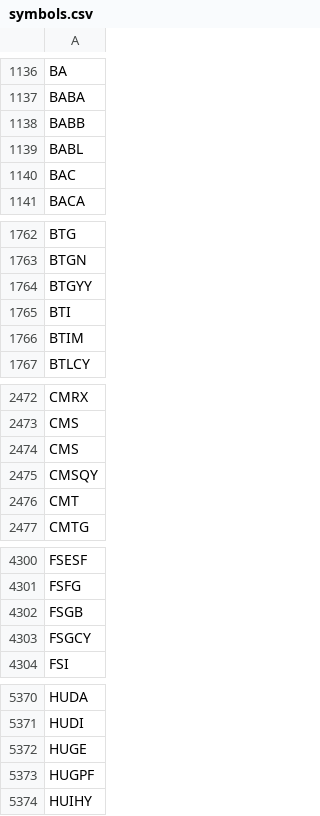
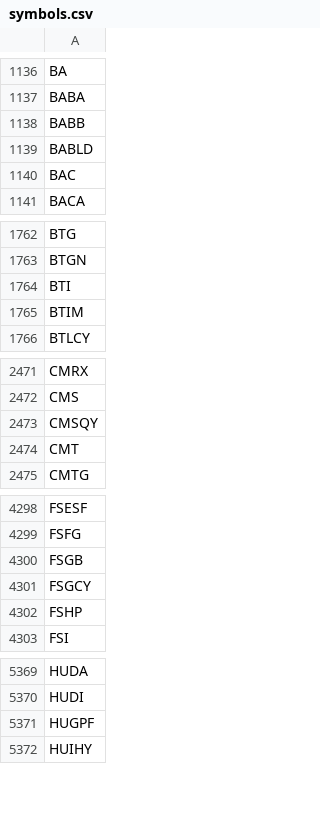
Before and after one commit to melder/symbols_options_csvs, a CSV file: symbols.csv, drawn as a sheet; only a part is shown, gaps mark what is left out; the diff covers the shown part only.

```diff
--- a/symbols.csv
+++ b/symbols.csv
@@ -1138,3 +1138,3 @@ BABA
 BABB
-BABL
+BABLD
 BAC
@@ -1763,3 +1763,2 @@ BTG
 BTGN
-BTGYY
 BTI
@@ -2473,3 +2472,2 @@ CMRX
 CMS
-CMS
 CMSQY
@@ -4303,2 +4301,3 @@ FSGB
 FSGCY
+FSHP
 FSI
@@ -5371,3 +5370,2 @@ HUDA
 HUDI
-HUGE
 HUGPF
```
Also changed, not shown: 3 added rows and 3 removed rows elsewhere in this file, monthlies.csv, options.csv.
